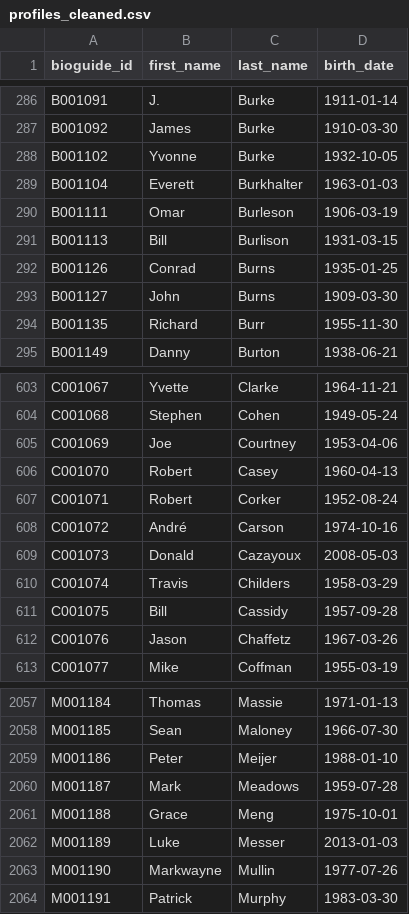
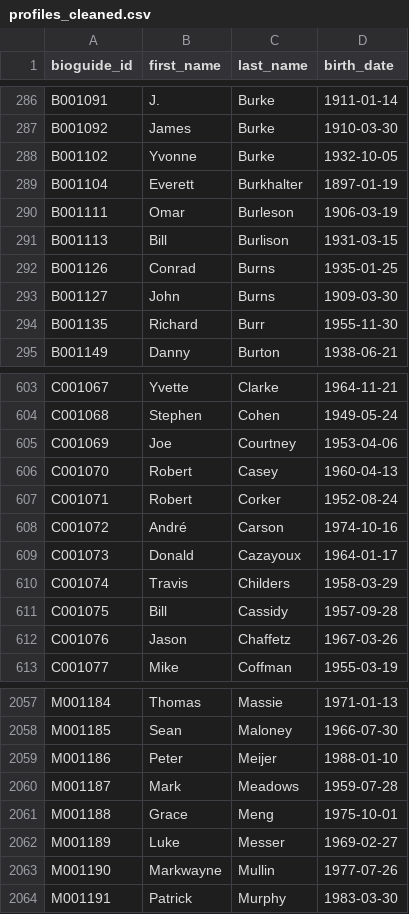
Before and after one commit to Jeff-Oliver/age-of-congress, a CSV file: data/processed/profiles_cleaned.csv, drawn as a sheet; only a part is shown, gaps mark what is left out.

Commit message:
minor updates for tableau

```diff
--- a/data/processed/profiles_cleaned.csv
+++ b/data/processed/profiles_cleaned.csv
@@ -288,3 +288,3 @@ B001092,James,Burke,1910-03-30
 B001102,Yvonne,Burke,1932-10-05
-B001104,Everett,Burkhalter,1963-01-03
+B001104,Everett,Burkhalter,1897-01-19
 B001111,Omar,Burleson,1906-03-19
@@ -608,3 +608,3 @@ C001071,Robert,Corker,1952-08-24
 C001072,André,Carson,1974-10-16
-C001073,Donald,Cazayoux,2008-05-03
+C001073,Donald,Cazayoux,1964-01-17
 C001074,Travis,Childers,1958-03-29
@@ -2061,3 +2061,3 @@ M001187,Mark,Meadows,1959-07-28
 M001188,Grace,Meng,1975-10-01
-M001189,Luke,Messer,2013-01-03
+M001189,Luke,Messer,1969-02-27
 M001190,Markwayne,Mullin,1977-07-26
```
Also changed, not shown: 5 other files.
